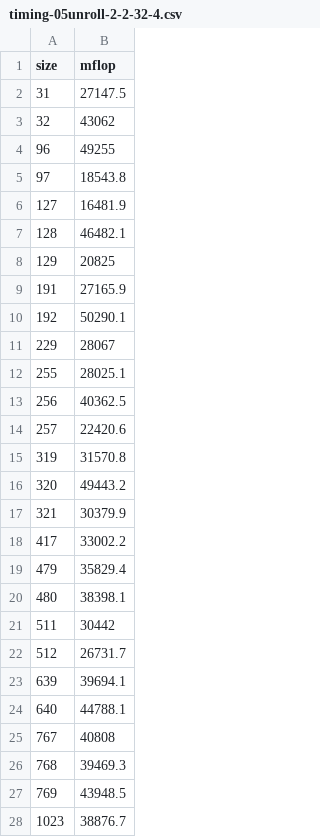
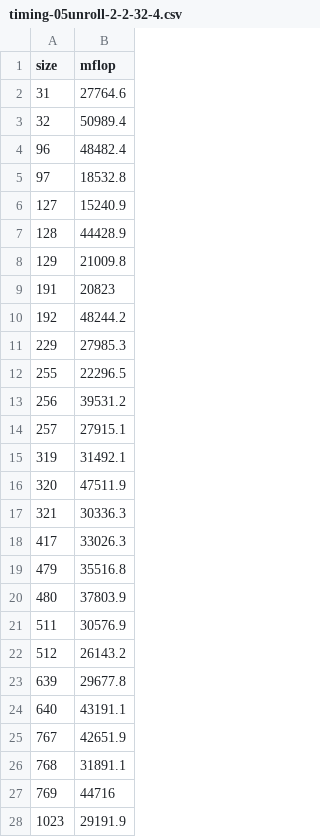
Before and after one commit to 0x486F626F/cs5220, a CSV file: matmul-project/logs/05/timing-05unroll-2-2-32-4.csv, drawn as a sheet; only a part is shown; the diff covers the shown part only.

```diff
--- a/matmul-project/logs/05/timing-05unroll-2-2-32-4.csv
+++ b/matmul-project/logs/05/timing-05unroll-2-2-32-4.csv
@@ -1,28 +1,28 @@
 size,mflop
-31,27147.5
-32,43062
-96,49255
-97,18543.8
-127,16481.9
-128,46482.1
-129,20825
-191,27165.9
-192,50290.1
-229,28067
-255,28025.1
-256,40362.5
-257,22420.6
-319,31570.8
-320,49443.2
-321,30379.9
-417,33002.2
-479,35829.4
-480,38398.1
-511,30442
-512,26731.7
-639,39694.1
-640,44788.1
-767,40808
-768,39469.3
-769,43948.5
-1023,38876.7
+31,27764.6
+32,50989.4
+96,48482.4
+97,18532.8
+127,15240.9
+128,44428.9
+129,21009.8
+191,20823
+192,48244.2
+229,27985.3
+255,22296.5
+256,39531.2
+257,27915.1
+319,31492.1
+320,47511.9
+321,30336.3
+417,33026.3
+479,35516.8
+480,37803.9
+511,30576.9
+512,26143.2
+639,29677.8
+640,43191.1
+767,42651.9
+768,31891.1
+769,44716
+1023,29191.9
```
Also changed, not shown: 5 edited cells elsewhere in this file, matmul-project/logs/05/timing-05unroll-2-2-32-2.csv, matmul-project/logs/05/timing-05unroll-2-2-48-2.csv, 29 other files.
